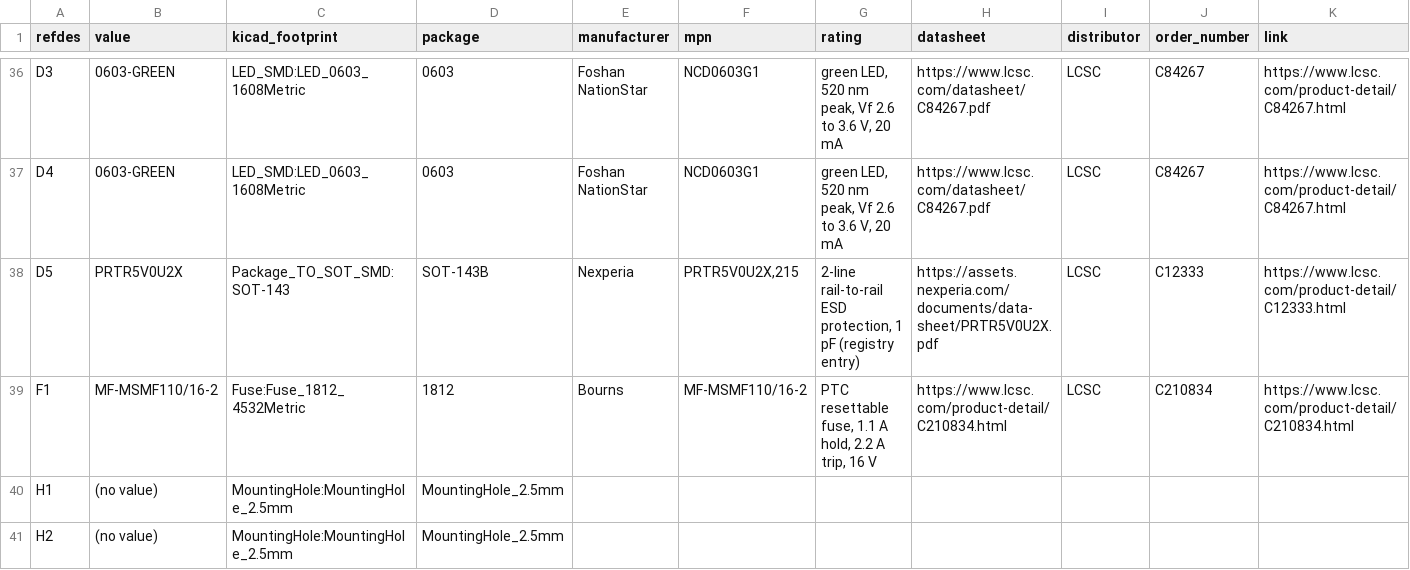
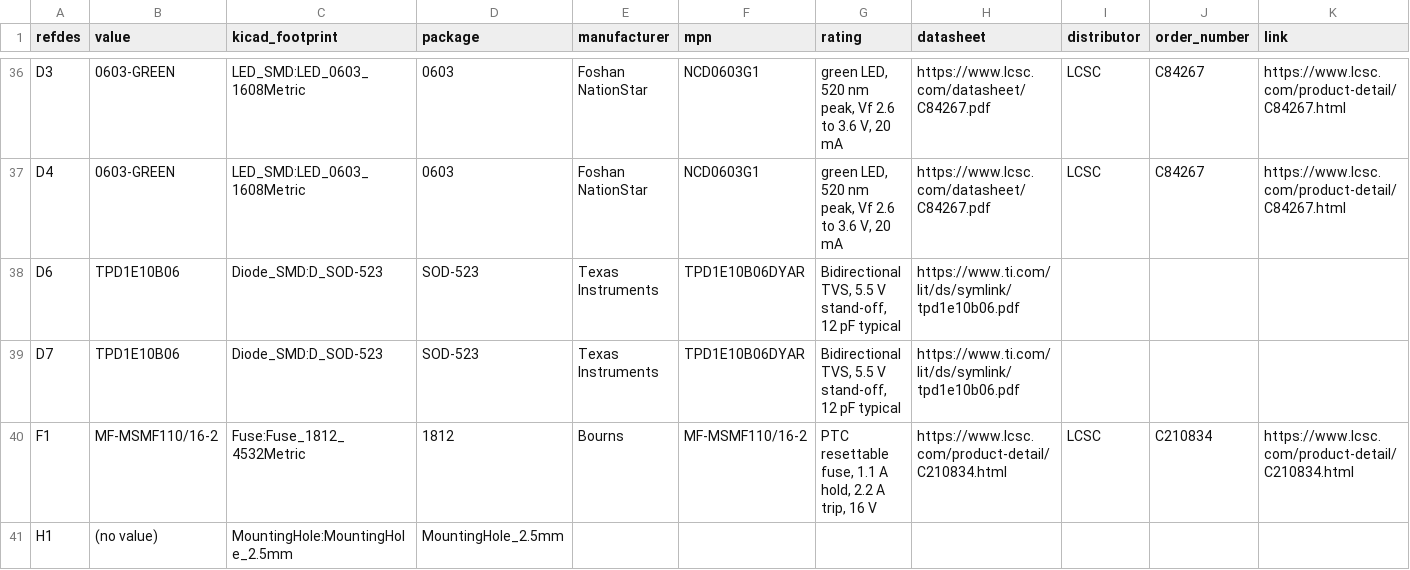
Before and after one commit to absmach/synth, a CSV file: qualification/class-c/ice40-sdram-node/fab/bom.csv, drawn as a sheet; only a part is shown, gaps mark what is left out; the shorter side is filled out with more unchanged rows; removed rows and columns are numbered as before the commit, all else as after; rows hold the shown columns only; the diff names each change by its address in the sheet, - before the commit and + after, or states it on an @@ line.

Commit message:
qualification: re-export the ice40-sdram-node with the review changes and add the TPD1E10B06 part

```diff
--- a/qualification/class-c/ice40-sdram-node/fab/bom.csv
+++ b/qualification/class-c/ice40-sdram-node/fab/bom.csv
-row 38: D5 | PRTR5V0U2X | Package_TO_SOT_SMD:SOT-143 | SOT-143B | Nexperia | PRTR5V0U2X,215 | 2-line rail-to-rail ESD protection, 1 pF (registry entry) | https://assets.nexperia.com/documents/data-sheet/PRTR5V0U2X.pdf | LCSC | C12333 | https://www.lcsc.com/product-detail/C12333.html
+row 38: D6 | TPD1E10B06 | Diode_SMD:D_SOD-523 | SOD-523 | Texas Instruments | TPD1E10B06DYAR | Bidirectional TVS, 5.5 V stand-off, 12 pF typical | https://www.ti.com/lit/ds/symlink/tpd1e10b06.pdf
+row 39: D7 | TPD1E10B06 | Diode_SMD:D_SOD-523 | SOD-523 | Texas Instruments | TPD1E10B06DYAR | Bidirectional TVS, 5.5 V stand-off, 12 pF typical | https://www.ti.com/lit/ds/symlink/tpd1e10b06.pdf
```
Also changed, not shown: qualification/class-c/ice40-sdram-node/fab/cpl.csv, 27 other files.
